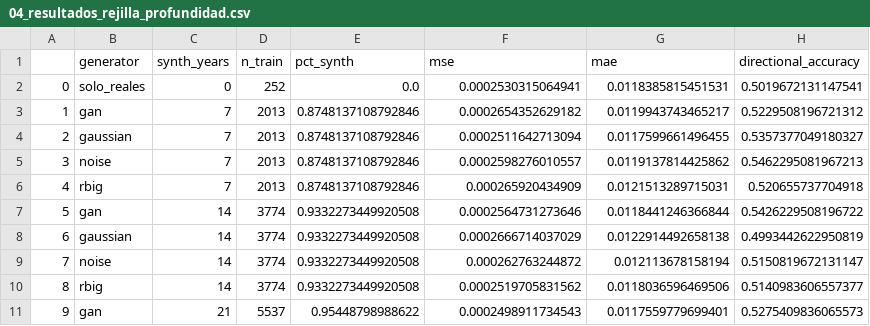
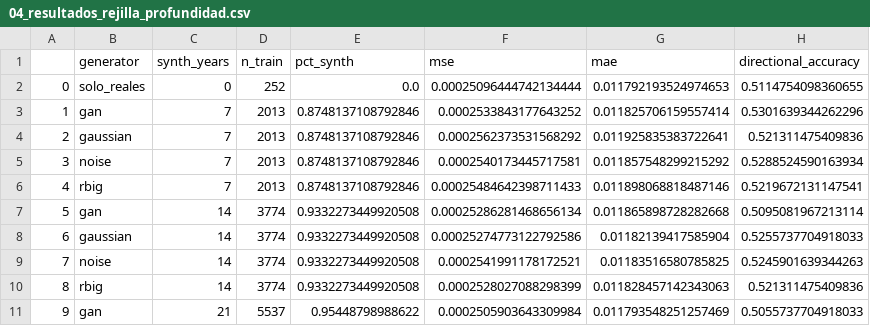
Before and after one commit to NataliaSJO/Taller-B5-T1-Generativos, a CSV file: reports/tables/04_resultados_rejilla_profundidad.csv, drawn as a sheet; only a part is shown; the diff covers the shown part only.

```diff
--- a/reports/tables/04_resultados_rejilla_profundidad.csv
+++ b/reports/tables/04_resultados_rejilla_profundidad.csv
@@ -1,11 +1,11 @@
 ,generator,synth_years,n_train,pct_synth,mse,mae,directional_accuracy
-0,solo_reales,0,252,0.0,0.0002530315064941,0.0118385815451531,0.5019672131147541
-1,gan,7,2013,0.8748137108792846,0.0002654352629182,0.0119943743465217,0.5229508196721312
-2,gaussian,7,2013,0.8748137108792846,0.0002511642713094,0.0117599661496455,0.5357377049180327
-3,noise,7,2013,0.8748137108792846,0.0002598276010557,0.0119137814425862,0.5462295081967213
-4,rbig,7,2013,0.8748137108792846,0.000265920434909,0.0121513289715031,0.520655737704918
-5,gan,14,3774,0.9332273449920508,0.0002564731273646,0.0118441246366844,0.5426229508196722
-6,gaussian,14,3774,0.9332273449920508,0.0002666714037029,0.0122914492658138,0.4993442622950819
-7,noise,14,3774,0.9332273449920508,0.000262763244872,0.012113678158194,0.5150819672131147
-8,rbig,14,3774,0.9332273449920508,0.0002519705831562,0.0118036596469506,0.5140983606557377
-9,gan,21,5537,0.95448798988622,0.0002498911734543,0.0117559779699401,0.5275409836065573
+0,solo_reales,0,252,0.0,0.00025096444742134444,0.011792193524974653,0.5114754098360655
+1,gan,7,2013,0.8748137108792846,0.0002533843177643252,0.011825706159557414,0.5301639344262296
+2,gaussian,7,2013,0.8748137108792846,0.0002562373531568292,0.011925835383722641,0.521311475409836
+3,noise,7,2013,0.8748137108792846,0.0002540173445717581,0.011857548299215292,0.5288524590163934
+4,rbig,7,2013,0.8748137108792846,0.00025484642398711433,0.011898068818487146,0.5219672131147541
+5,gan,14,3774,0.9332273449920508,0.00025286281468656134,0.011865898728282668,0.5095081967213114
+6,gaussian,14,3774,0.9332273449920508,0.00025274773122792586,0.01182139417585904,0.5255737704918033
+7,noise,14,3774,0.9332273449920508,0.0002541991178172521,0.01183516580785825,0.5245901639344263
+8,rbig,14,3774,0.9332273449920508,0.0002528027088298399,0.011828457142343063,0.521311475409836
+9,gan,21,5537,0.95448798988622,0.0002505903643309984,0.011793548251257469,0.5055737704918033
```
Also changed, not shown: 25 edited cells elsewhere in this file, reports/tables/04_comparacion_arquitecturas.csv, reports/tables/04_mae_por_banco.csv, 17 other files.
